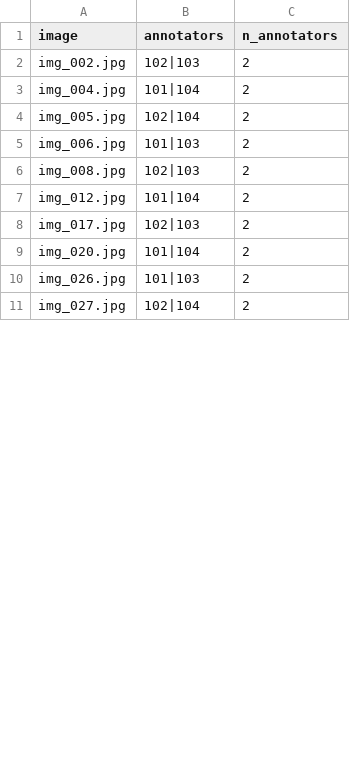
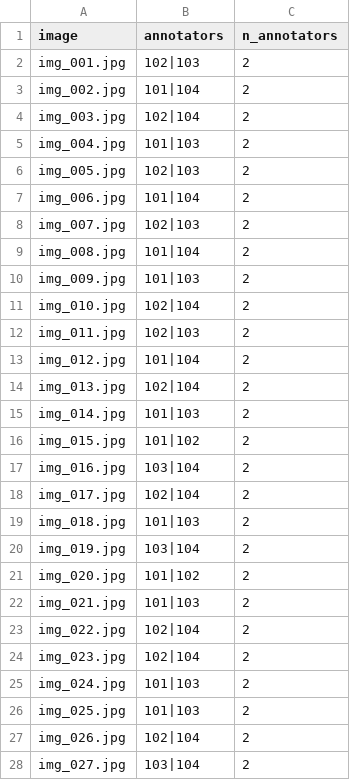
Before and after one commit to bachpham2611/K5-L23-Day07-PhamGiaBach-03085-Guideline-Taxonomy-QC, a CSV file: submission/qc/assignment.csv, drawn as a sheet; only a part is shown; the diff covers the shown part only.

Commit message:
chore(cp3): assign all 40 images for 101-104

```diff
--- a/submission/qc/assignment.csv
+++ b/submission/qc/assignment.csv
@@ -1,11 +1,28 @@
 image,annotators,n_annotators
-img_002.jpg,102|103,2
-img_004.jpg,101|104,2
-img_005.jpg,102|104,2
-img_006.jpg,101|103,2
-img_008.jpg,102|103,2
+img_001.jpg,102|103,2
+img_002.jpg,101|104,2
+img_003.jpg,102|104,2
+img_004.jpg,101|103,2
+img_005.jpg,102|103,2
+img_006.jpg,101|104,2
+img_007.jpg,102|103,2
+img_008.jpg,101|104,2
+img_009.jpg,101|103,2
+img_010.jpg,102|104,2
+img_011.jpg,102|103,2
 img_012.jpg,101|104,2
-img_017.jpg,102|103,2
-img_020.jpg,101|104,2
-img_026.jpg,101|103,2
-img_027.jpg,102|104,2
+img_013.jpg,102|104,2
+img_014.jpg,101|103,2
+img_015.jpg,101|102,2
+img_016.jpg,103|104,2
+img_017.jpg,102|104,2
+img_018.jpg,101|103,2
+img_019.jpg,103|104,2
+img_020.jpg,101|102,2
+img_021.jpg,101|103,2
+img_022.jpg,102|104,2
+img_023.jpg,102|104,2
+img_024.jpg,101|103,2
+img_025.jpg,101|103,2
+img_026.jpg,102|104,2
+img_027.jpg,103|104,2
```
Also changed, not shown: 11 added rows and 2 edited cells elsewhere in this file, 4 other files.
